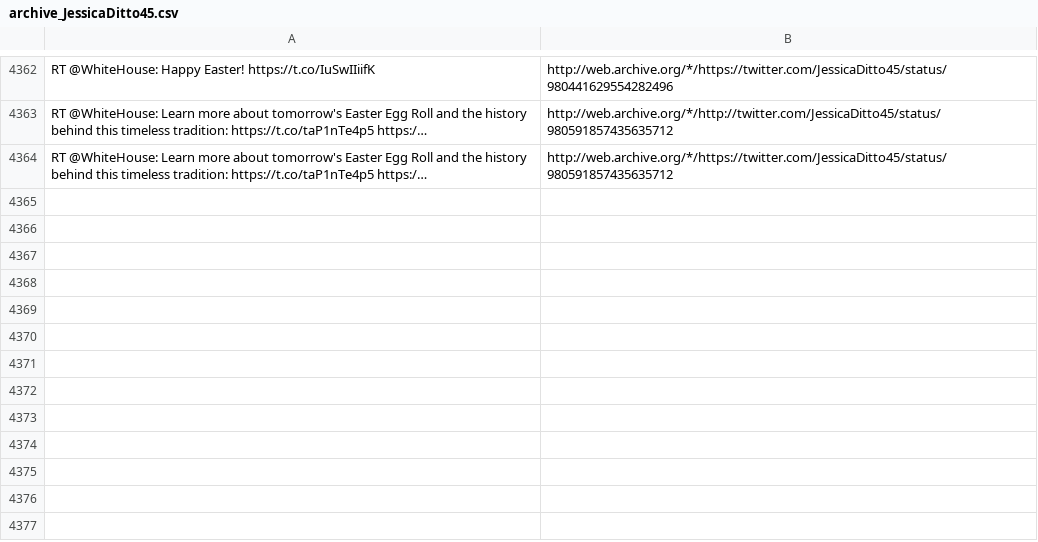
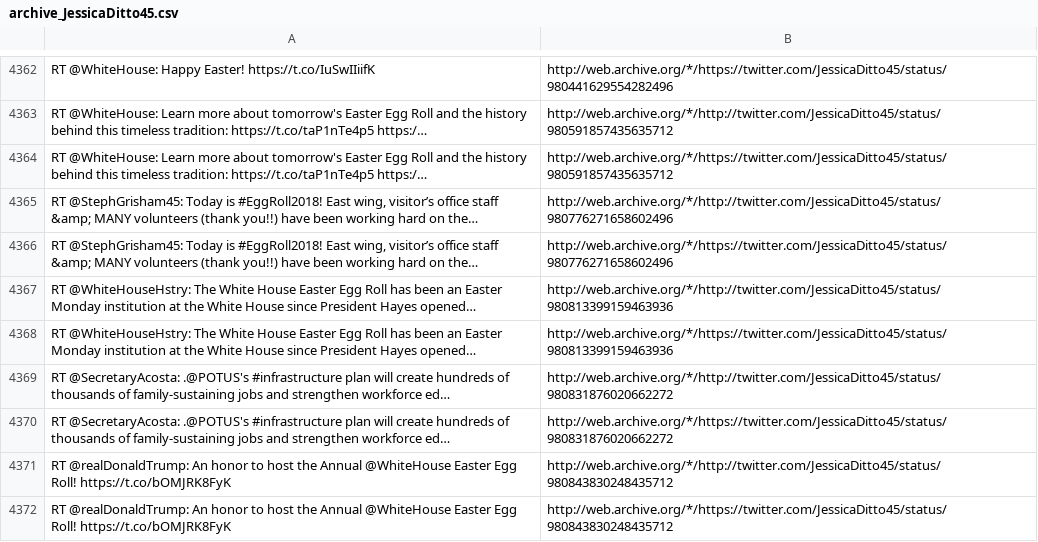
Before and after one commit to patrick-brian-mooney/archive-junta, a CSV file: data/archive_JessicaDitto45.csv, drawn as a sheet; only a part is shown, gaps mark what is left out; the diff names each change by its address in the sheet, - before the commit and + after, or states it on an @@ line.

```diff
--- a/data/archive_JessicaDitto45.csv
+++ b/data/archive_JessicaDitto45.csv
+row 4365: RT @StephGrisham45: Today is #EggRoll2018! East wing, visitor’s office staff &amp; MANY volunteers (thank you!!) have been working hard on the… | http://web.archive.org/*/http://twitter.com/JessicaDitto45/status/980776271658602496
+row 4366: RT @StephGrisham45: Today is #EggRoll2018! East wing, visitor’s office staff &amp; MANY volunteers (thank you!!) have been working hard on the… | http://web.archive.org/*/https://twitter.com/JessicaDitto45/status/980776271658602496
+row 4367: RT @WhiteHouseHstry: The White House Easter Egg Roll has been an Easter Monday institution at the White House since President Hayes opened… | http://web.archive.org/*/http://twitter.com/JessicaDitto45/status/980813399159463936
+row 4368: RT @WhiteHouseHstry: The White House Easter Egg Roll has been an Easter Monday institution at the White House since President Hayes opened… | http://web.archive.org/*/https://twitter.com/JessicaDitto45/status/980813399159463936
+row 4369: RT @SecretaryAcosta: .@POTUS's #infrastructure plan will create hundreds of thousands of family-sustaining jobs and strengthen workforce ed… | http://web.archive.org/*/http://twitter.com/JessicaDitto45/status/980831876020662272
+row 4370: RT @SecretaryAcosta: .@POTUS's #infrastructure plan will create hundreds of thousands of family-sustaining jobs and strengthen workforce ed… | http://web.archive.org/*/https://twitter.com/JessicaDitto45/status/980831876020662272
+row 4371: RT @realDonaldTrump: An honor to host the Annual @WhiteHouse Easter Egg Roll! https://t.co/bOMJRK8FyK | http://web.archive.org/*/http://twitter.com/JessicaDitto45/status/980843830248435712
+row 4372: RT @realDonaldTrump: An honor to host the Annual @WhiteHouse Easter Egg Roll! https://t.co/bOMJRK8FyK | http://web.archive.org/*/https://twitter.com/JessicaDitto45/status/980843830248435712
```
Also changed, not shown: data/archive_DepSecHargan.csv, data/archive_SecondLady.csv, 16 other files.
